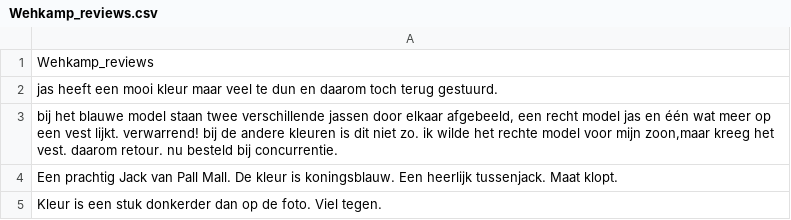
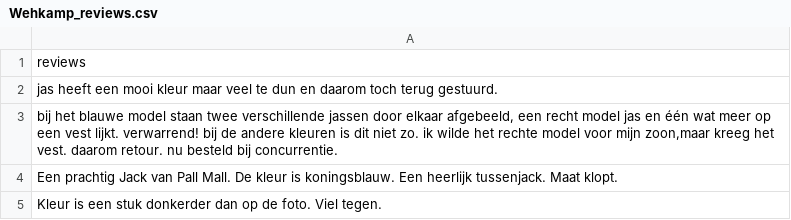
Before and after one commit to BritneyPaul/Scraper, a CSV file: reviews/Wehkamp_reviews.csv, drawn as a sheet; only a part is shown.

```diff
--- a/reviews/Wehkamp_reviews.csv
+++ b/reviews/Wehkamp_reviews.csv
@@ -1,2 +1,2 @@
-Wehkamp_reviews
+reviews
 jas heeft een mooi kleur maar veel te dun en daarom toch terug gestuurd.
```
Also changed, not shown: reviews/Bol_reviews.csv, reviews/Decathlon_reviews.csv, 7 other files.
